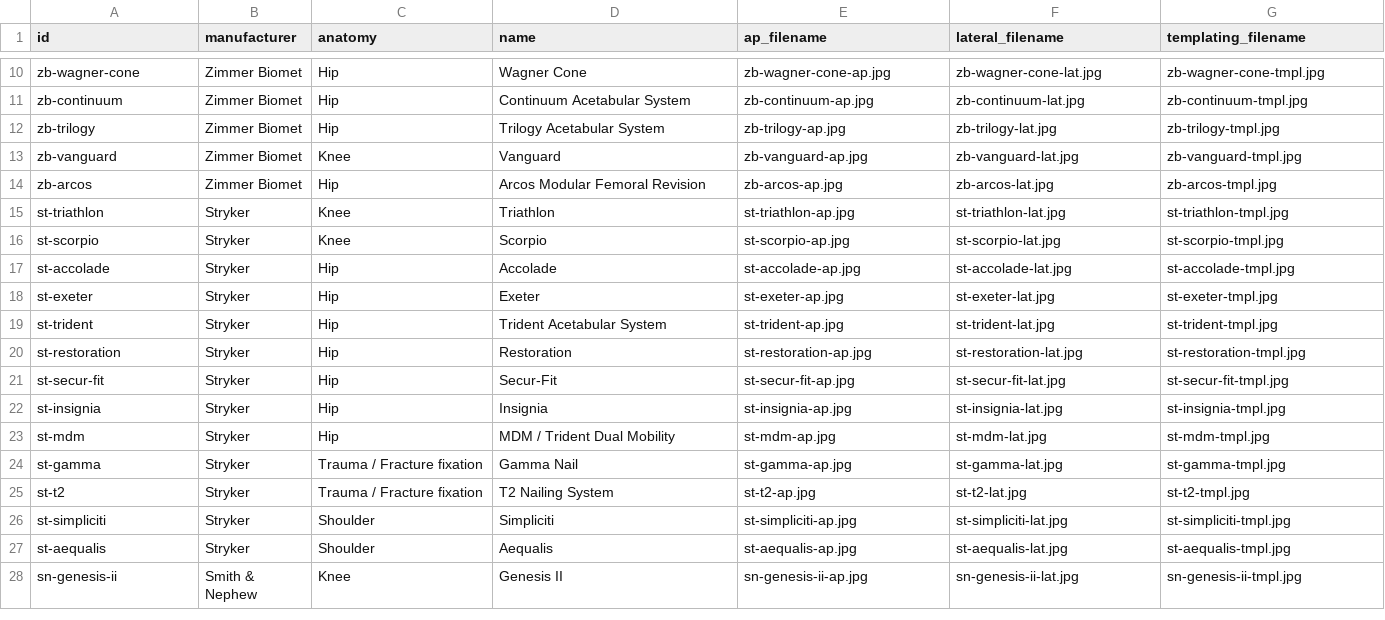
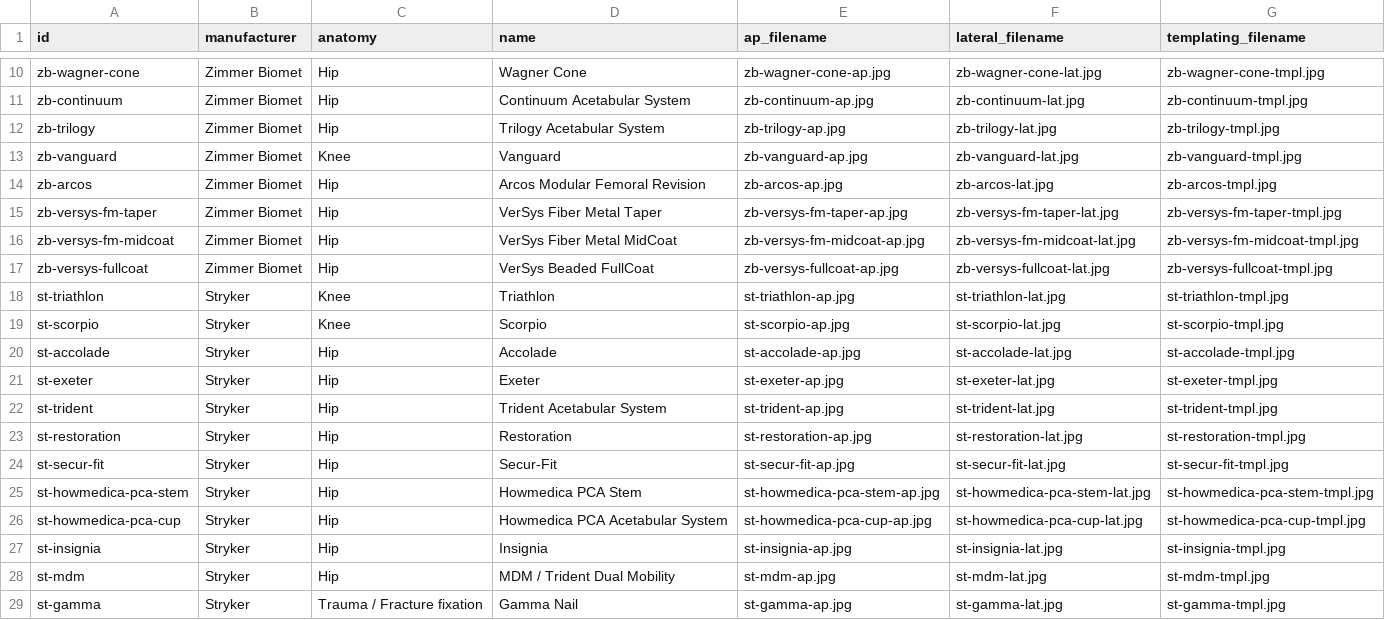
Before and after one commit to conormd/super-duper-fiesta, a CSV file: public/radiographs/MANIFEST.csv, drawn as a sheet; only a part is shown, gaps mark what is left out; the shorter side is filled out with more unchanged rows; the diff names each change by its address in the sheet, - before the commit and + after, or states it on an @@ line.

```diff
--- a/public/radiographs/MANIFEST.csv
+++ b/public/radiographs/MANIFEST.csv
+row 15: zb-versys-fm-taper | Zimmer Biomet | Hip | VerSys Fiber Metal Taper | zb-versys-fm-taper-ap.jpg | zb-versys-fm-taper-lat.jpg | zb-versys-fm-taper-tmpl.jpg
+row 16: zb-versys-fm-midcoat | Zimmer Biomet | Hip | VerSys Fiber Metal MidCoat | zb-versys-fm-midcoat-ap.jpg | zb-versys-fm-midcoat-lat.jpg | zb-versys-fm-midcoat-tmpl.jpg
+row 17: zb-versys-fullcoat | Zimmer Biomet | Hip | VerSys Beaded FullCoat | zb-versys-fullcoat-ap.jpg | zb-versys-fullcoat-lat.jpg | zb-versys-fullcoat-tmpl.jpg
+row 25: st-howmedica-pca-stem | Stryker | Hip | Howmedica PCA Stem | st-howmedica-pca-stem-ap.jpg | st-howmedica-pca-stem-lat.jpg | st-howmedica-pca-stem-tmpl.jpg
+row 26: st-howmedica-pca-cup | Stryker | Hip | Howmedica PCA Acetabular System | st-howmedica-pca-cup-ap.jpg | st-howmedica-pca-cup-lat.jpg | st-howmedica-pca-cup-tmpl.jpg
```
Also changed, not shown: 1 other file.
